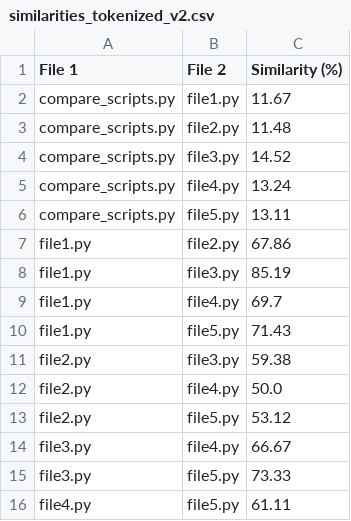
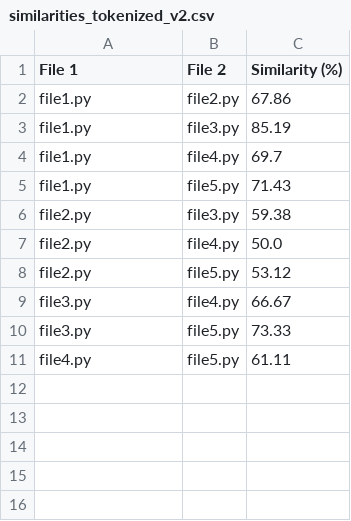
Before and after one commit to stcline/Python_teaching_utilities, a CSV file: similarities_tokenized_v2.csv (was Comparing_Scripts/similarities_tokenized_v2.csv), drawn as a sheet.

```diff
--- a/Comparing_Scripts/similarities_tokenized_v2.csv
+++ b/similarities_tokenized_v2.csv
@@ -1,7 +1,2 @@
 File 1,File 2,Similarity (%)
-compare_scripts.py,file1.py,11.67
-compare_scripts.py,file2.py,11.48
-compare_scripts.py,file3.py,14.52
-compare_scripts.py,file4.py,13.24
-compare_scripts.py,file5.py,13.11
 file1.py,file2.py,67.86
```
Also changed, not shown: similarities_tokenized.csv, 3 other files.
